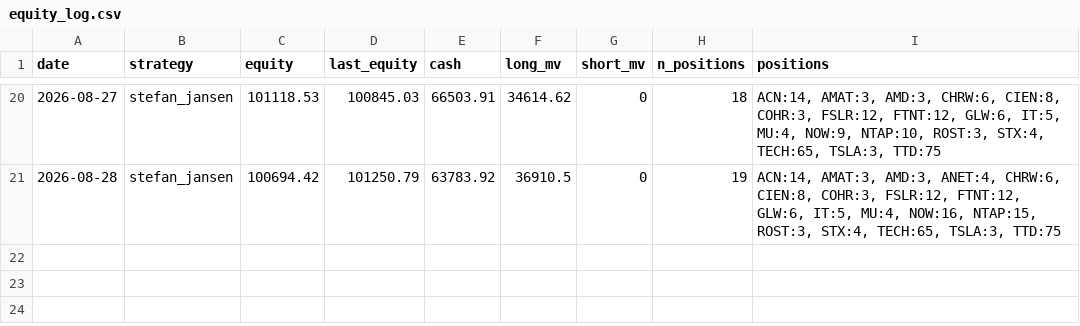
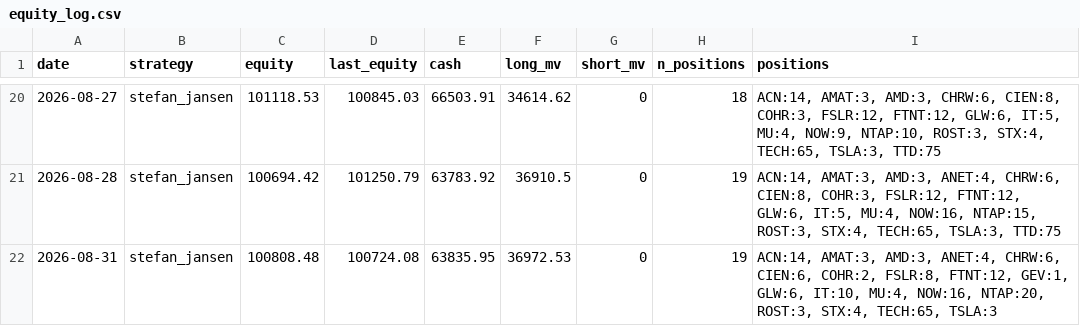
Before and after one commit to anwaar74/stefan_jansen_auto_trader, a CSV file: auto_trader/equity_log.csv, drawn as a sheet; only a part is shown, gaps mark what is left out.

```diff
--- a/auto_trader/equity_log.csv
+++ b/auto_trader/equity_log.csv
@@ -21 +21,2 @@ date,strategy,equity,last_equity,cash,long_mv,short_mv,n_positions,positions
 2026-08-28,stefan_jansen,100694.42,101250.79,63783.92,36910.5,0,19,"ACN:14, AMAT:3, AMD:3, ANET:4, CHRW:6, CIEN:8, COHR:3, FSLR:12, FTNT:12, GLW:6, IT:5, MU:4, NOW:16, NTAP:15, ROST:3, STX:4, TECH:65, TSLA:3, TTD:75"
+2026-08-31,stefan_jansen,100808.48,100724.08,63835.95,36972.53,0,19,"ACN:14, AMAT:3, AMD:3, ANET:4, CHRW:6, CIEN:6, COHR:2, FSLR:8, FTNT:12, GEV:1, GLW:6, IT:10, MU:4, NOW:16, NTAP:20, ROST:3, STX:4, TECH:65, TSLA:3"
```
Also changed, not shown: auto_trader/trades_log.csv, 3 other files.
